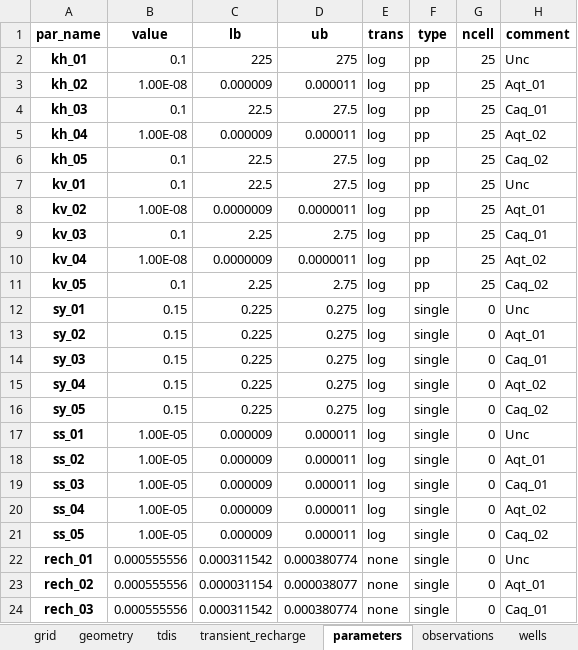
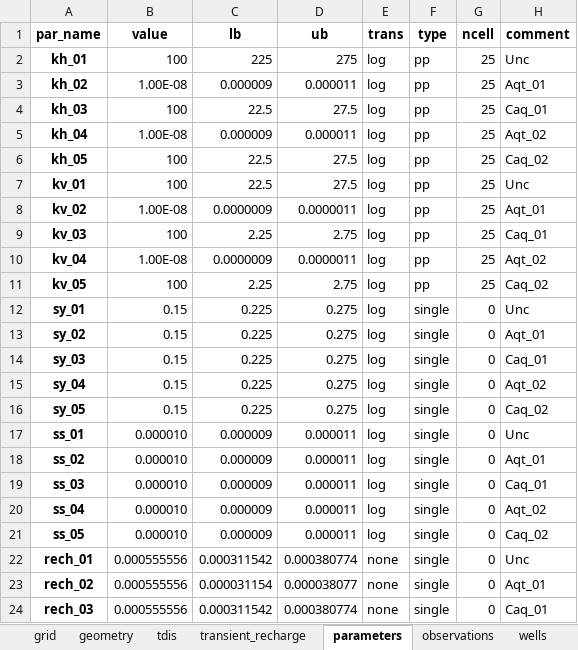
Before and after one commit to femarivera/ConfinedLab, an Excel workbook: assets/3D/setup.xlsx, sheet parameters, drawn as a sheet; only a part is shown; values as stored, in another font and other column widths than the file's, no borders; the diff names each change by its address in the sheet, - before the commit and + after, or states it on an @@ line.

```diff
--- a/assets/3D/setup.xlsx (sheet parameters)
+++ b/assets/3D/setup.xlsx (sheet parameters)
-B2 (value): 0.1
+B2 (value): 100
-B4 (value): 0.1
+B4 (value): 100
-B6:B7 (value): 0.1
+B6:B7 (value): 100
-B9 (value): 0.1
+B9 (value): 100
-B11 (value): 0.1
+B11 (value): 100
-B17:B21 (value): 1.00E-05
+B17:B21 (value): 0.000010
```
Also changed, not shown: sheet parameter_analysis, sheet q_values_tr, sheet q_values_st, sheet wells, sheet geometry, sheet transient_recharge, assets/2D/setup.xlsx, setup.xlsx, 13 other files.
